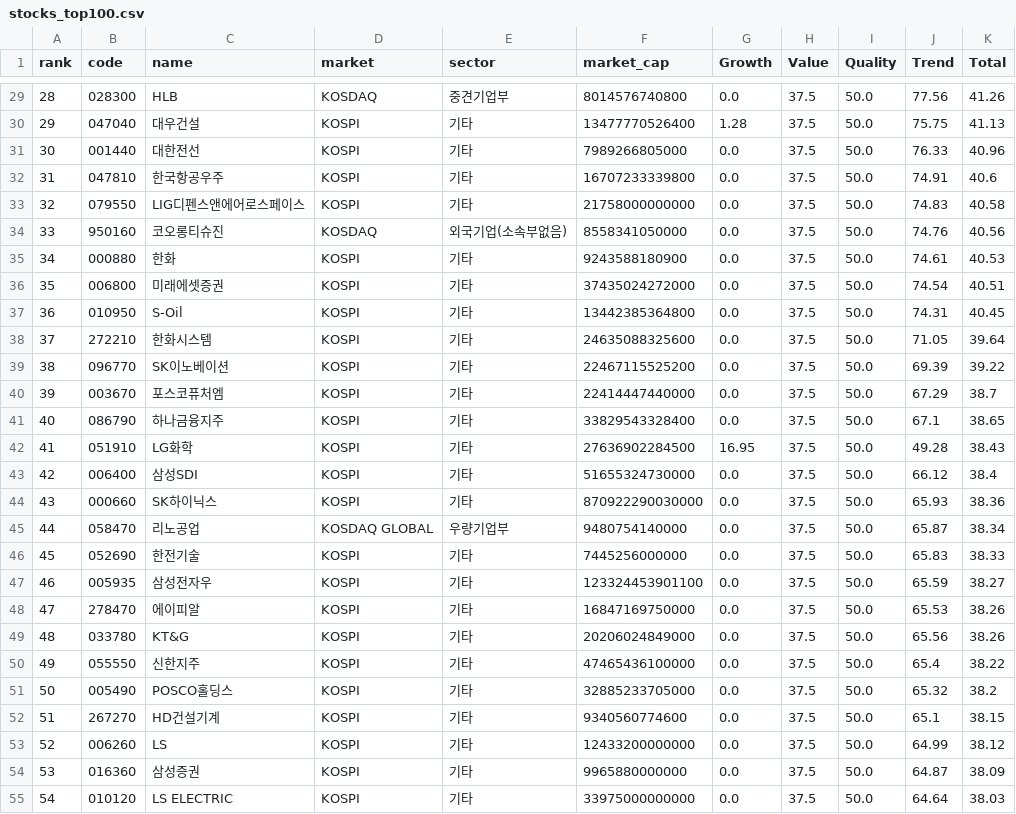
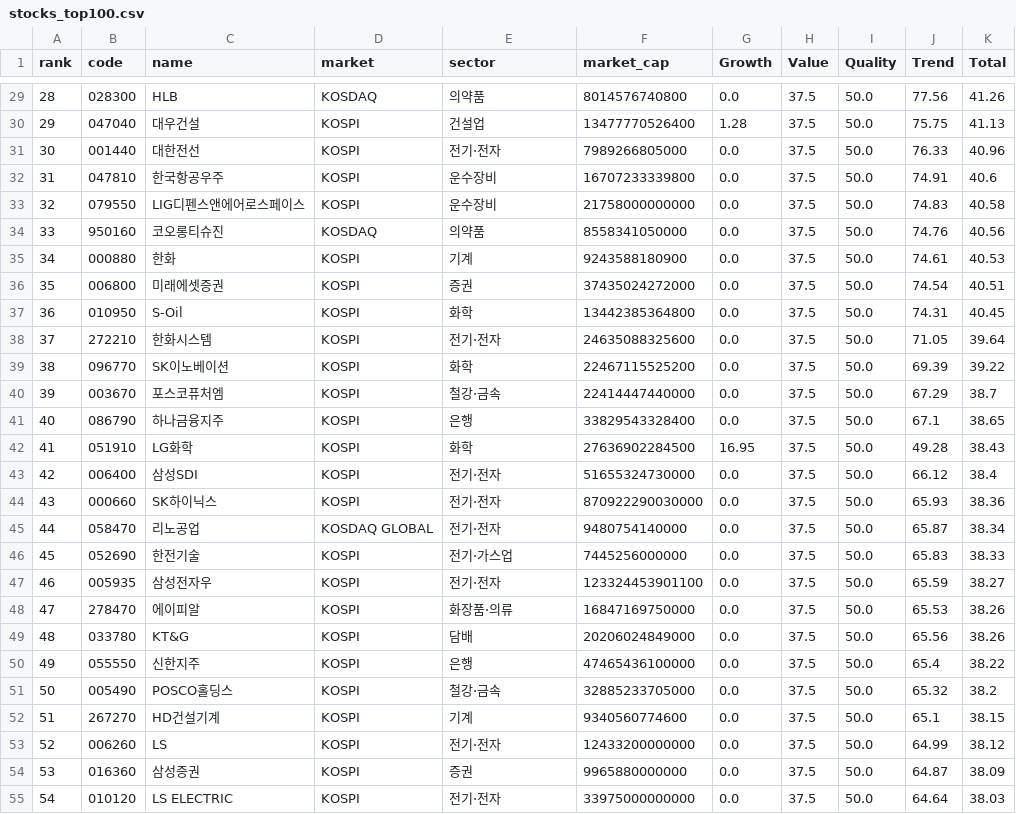
Before and after one commit to ksca1010-sys/quantlab-screener, a CSV file: output/stocks_top100.csv, drawn as a sheet; only a part is shown, gaps mark what is left out; the diff covers the shown part only.

```diff
--- a/output/stocks_top100.csv
+++ b/output/stocks_top100.csv
@@ -29,27 +29,27 @@
-28,028300,HLB,KOSDAQ,중견기업부,8014576740800,0.0,37.5,50.0,77.56,41.26
-29,047040,대우건설,KOSPI,기타,13477770526400,1.28,37.5,50.0,75.75,41.13
-30,001440,대한전선,KOSPI,기타,7989266805000,0.0,37.5,50.0,76.33,40.96
-31,047810,한국항공우주,KOSPI,기타,16707233339800,0.0,37.5,50.0,74.91,40.6
-32,079550,LIG디펜스앤에어로스페이스,KOSPI,기타,21758000000000,0.0,37.5,50.0,74.83,40.58
-33,950160,코오롱티슈진,KOSDAQ,외국기업(소속부없음),8558341050000,0.0,37.5,50.0,74.76,40.56
-34,000880,한화,KOSPI,기타,9243588180900,0.0,37.5,50.0,74.61,40.53
-35,006800,미래에셋증권,KOSPI,기타,37435024272000,0.0,37.5,50.0,74.54,40.51
-36,010950,S-Oil,KOSPI,기타,13442385364800,0.0,37.5,50.0,74.31,40.45
-37,272210,한화시스템,KOSPI,기타,24635088325600,0.0,37.5,50.0,71.05,39.64
-38,096770,SK이노베이션,KOSPI,기타,22467115525200,0.0,37.5,50.0,69.39,39.22
-39,003670,포스코퓨처엠,KOSPI,기타,22414447440000,0.0,37.5,50.0,67.29,38.7
-40,086790,하나금융지주,KOSPI,기타,33829543328400,0.0,37.5,50.0,67.1,38.65
-41,051910,LG화학,KOSPI,기타,27636902284500,16.95,37.5,50.0,49.28,38.43
-42,006400,삼성SDI,KOSPI,기타,51655324730000,0.0,37.5,50.0,66.12,38.4
-43,000660,SK하이닉스,KOSPI,기타,870922290030000,0.0,37.5,50.0,65.93,38.36
-44,058470,리노공업,KOSDAQ GLOBAL,우량기업부,9480754140000,0.0,37.5,50.0,65.87,38.34
-45,052690,한전기술,KOSPI,기타,7445256000000,0.0,37.5,50.0,65.83,38.33
-46,005935,삼성전자우,KOSPI,기타,123324453901100,0.0,37.5,50.0,65.59,38.27
-47,278470,에이피알,KOSPI,기타,16847169750000,0.0,37.5,50.0,65.53,38.26
-48,033780,KT&G,KOSPI,기타,20206024849000,0.0,37.5,50.0,65.56,38.26
-49,055550,신한지주,KOSPI,기타,47465436100000,0.0,37.5,50.0,65.4,38.22
-50,005490,POSCO홀딩스,KOSPI,기타,32885233705000,0.0,37.5,50.0,65.32,38.2
-51,267270,HD건설기계,KOSPI,기타,9340560774600,0.0,37.5,50.0,65.1,38.15
-52,006260,LS,KOSPI,기타,12433200000000,0.0,37.5,50.0,64.99,38.12
-53,016360,삼성증권,KOSPI,기타,9965880000000,0.0,37.5,50.0,64.87,38.09
-54,010120,LS ELECTRIC,KOSPI,기타,33975000000000,0.0,37.5,50.0,64.64,38.03
+28,028300,HLB,KOSDAQ,의약품,8014576740800,0.0,37.5,50.0,77.56,41.26
+29,047040,대우건설,KOSPI,건설업,13477770526400,1.28,37.5,50.0,75.75,41.13
+30,001440,대한전선,KOSPI,전기·전자,7989266805000,0.0,37.5,50.0,76.33,40.96
+31,047810,한국항공우주,KOSPI,운수장비,16707233339800,0.0,37.5,50.0,74.91,40.6
+32,079550,LIG디펜스앤에어로스페이스,KOSPI,운수장비,21758000000000,0.0,37.5,50.0,74.83,40.58
+33,950160,코오롱티슈진,KOSDAQ,의약품,8558341050000,0.0,37.5,50.0,74.76,40.56
+34,000880,한화,KOSPI,기계,9243588180900,0.0,37.5,50.0,74.61,40.53
+35,006800,미래에셋증권,KOSPI,증권,37435024272000,0.0,37.5,50.0,74.54,40.51
+36,010950,S-Oil,KOSPI,화학,13442385364800,0.0,37.5,50.0,74.31,40.45
+37,272210,한화시스템,KOSPI,전기·전자,24635088325600,0.0,37.5,50.0,71.05,39.64
+38,096770,SK이노베이션,KOSPI,화학,22467115525200,0.0,37.5,50.0,69.39,39.22
+39,003670,포스코퓨처엠,KOSPI,철강·금속,22414447440000,0.0,37.5,50.0,67.29,38.7
+40,086790,하나금융지주,KOSPI,은행,33829543328400,0.0,37.5,50.0,67.1,38.65
+41,051910,LG화학,KOSPI,화학,27636902284500,16.95,37.5,50.0,49.28,38.43
+42,006400,삼성SDI,KOSPI,전기·전자,51655324730000,0.0,37.5,50.0,66.12,38.4
+43,000660,SK하이닉스,KOSPI,전기·전자,870922290030000,0.0,37.5,50.0,65.93,38.36
+44,058470,리노공업,KOSDAQ GLOBAL,전기·전자,9480754140000,0.0,37.5,50.0,65.87,38.34
+45,052690,한전기술,KOSPI,전기·가스업,7445256000000,0.0,37.5,50.0,65.83,38.33
+46,005935,삼성전자우,KOSPI,전기·전자,123324453901100,0.0,37.5,50.0,65.59,38.27
+47,278470,에이피알,KOSPI,화장품·의류,16847169750000,0.0,37.5,50.0,65.53,38.26
+48,033780,KT&G,KOSPI,담배,20206024849000,0.0,37.5,50.0,65.56,38.26
+49,055550,신한지주,KOSPI,은행,47465436100000,0.0,37.5,50.0,65.4,38.22
+50,005490,POSCO홀딩스,KOSPI,철강·금속,32885233705000,0.0,37.5,50.0,65.32,38.2
+51,267270,HD건설기계,KOSPI,기계,9340560774600,0.0,37.5,50.0,65.1,38.15
+52,006260,LS,KOSPI,전기·전자,12433200000000,0.0,37.5,50.0,64.99,38.12
+53,016360,삼성증권,KOSPI,증권,9965880000000,0.0,37.5,50.0,64.87,38.09
+54,010120,LS ELECTRIC,KOSPI,전기·전자,33975000000000,0.0,37.5,50.0,64.64,38.03
```
Also changed, not shown: 73 edited cells elsewhere in this file, 1 other file.
